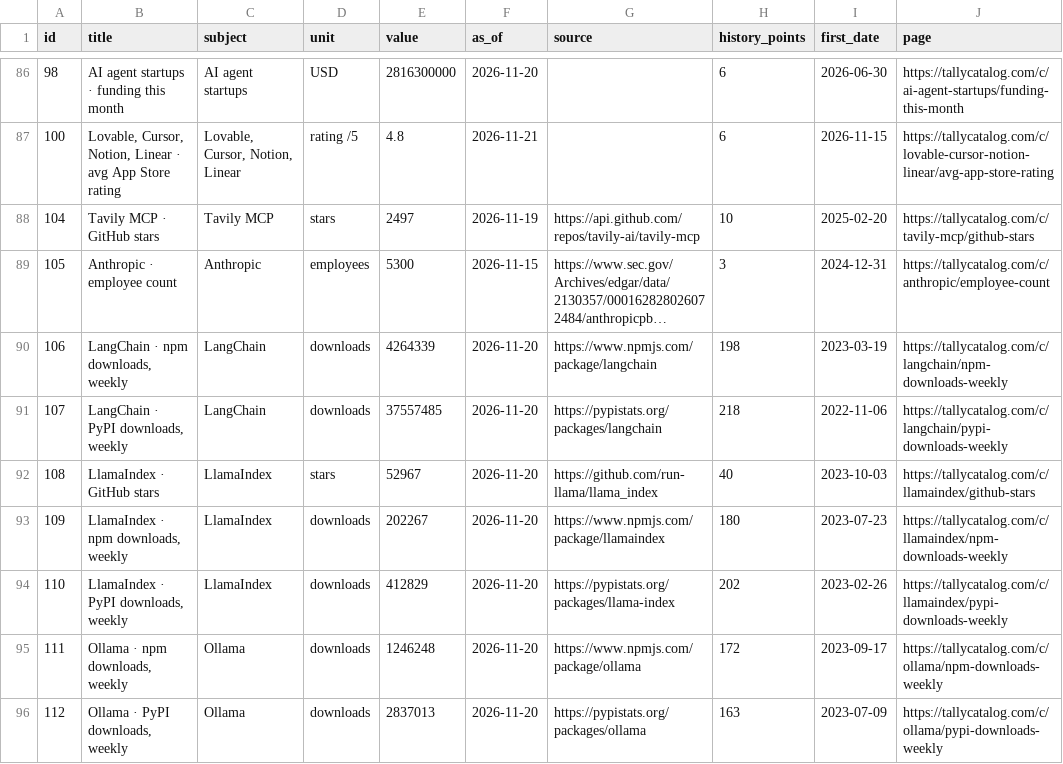
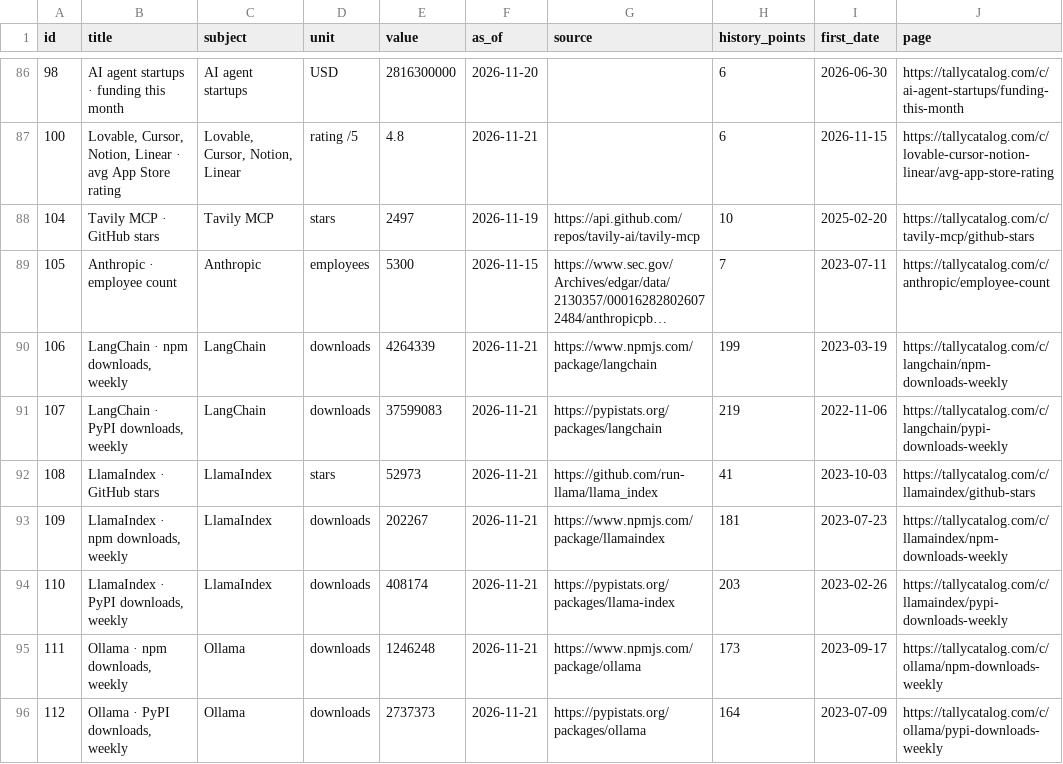
Before and after one commit to verkyyi/tally-data, a CSV file: numbers.csv, drawn as a sheet; only a part is shown, gaps mark what is left out; long unchanged cells end in …; the diff covers the shown part only; the diff names each change by its address in the sheet, - before the commit and + after, or states it on an @@ line.

```diff
--- a/numbers.csv
+++ b/numbers.csv
-H89 (history_points): 3
+H89 (history_points): 7
-I89 (first_date): 2024-12-31
+I89 (first_date): 2023-07-11
-F90:F96 (as_of): 2026-11-20
+F90:F96 (as_of): 2026-11-21
-H90 (history_points): 198
+H90 (history_points): 199
-E91 (value): 37557485
+E91 (value): 37599083
-H91 (history_points): 218
+H91 (history_points): 219
-E92 (value): 52967
+E92 (value): 52973
-H92 (history_points): 40
+H92 (history_points): 41
-H93 (history_points): 180
+H93 (history_points): 181
-E94 (value): 412829
+E94 (value): 408174
-H94 (history_points): 202
+H94 (history_points): 203
-H95 (history_points): 172
+H95 (history_points): 173
-E96 (value): 2837013
+E96 (value): 2737373
-H96 (history_points): 163
+H96 (history_points): 164
```
Also changed, not shown: 132 edited cells elsewhere in this file, 3 other files.
